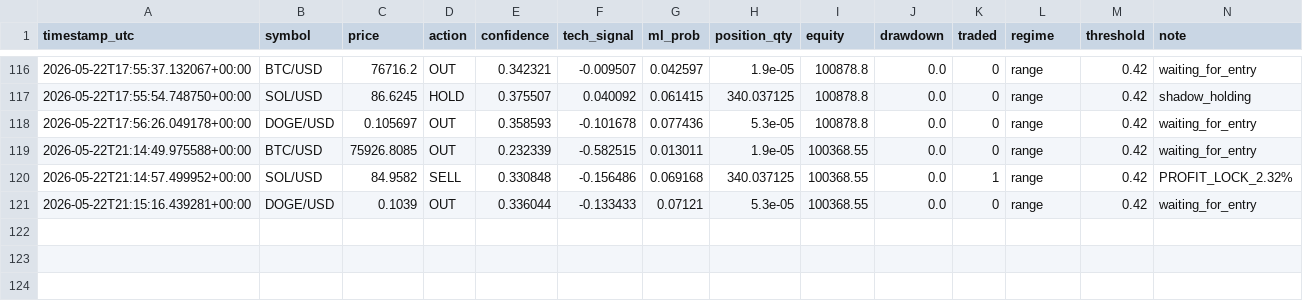
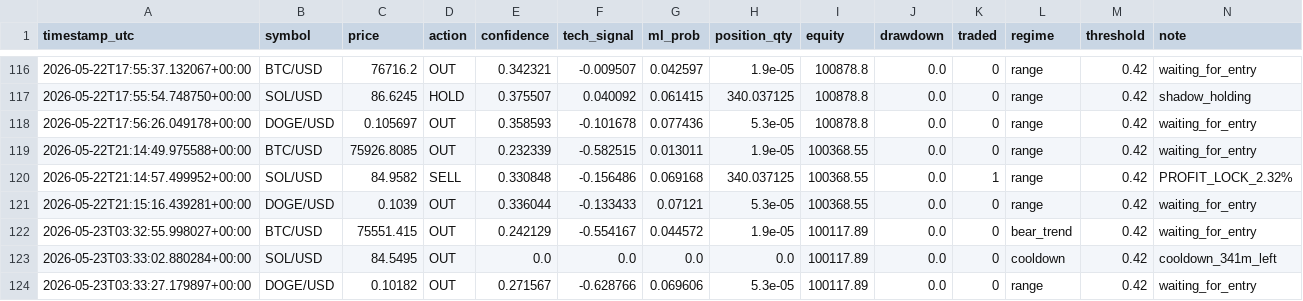
Before and after one commit to DIttoSensei/trading_bot, a CSV file: trade_journal.csv, drawn as a sheet; only a part is shown, gaps mark what is left out; the diff names each change by its address in the sheet, - before the commit and + after, or states it on an @@ line.

```diff
--- a/trade_journal.csv
+++ b/trade_journal.csv
+row 122: 2026-05-23T03:32:55.998027+00:00 | BTC/USD | 75551.415 | OUT | 0.242129 | -0.554167 | 0.044572 | 1.9e-05 | 100117.89 | 0.0 | 0 | bear_trend | 0.42 | waiting_for_entry
+row 123: 2026-05-23T03:33:02.880284+00:00 | SOL/USD | 84.5495 | OUT | 0.0 | 0.0 | 0.0 | 0.0 | 100117.89 | 0.0 | 0 | cooldown | 0.42 | cooldown_341m_left
+row 124: 2026-05-23T03:33:27.179897+00:00 | DOGE/USD | 0.10182 | OUT | 0.271567 | -0.628766 | 0.069606 | 5.3e-05 | 100117.89 | 0.0 | 0 | range | 0.42 | waiting_for_entry
```
